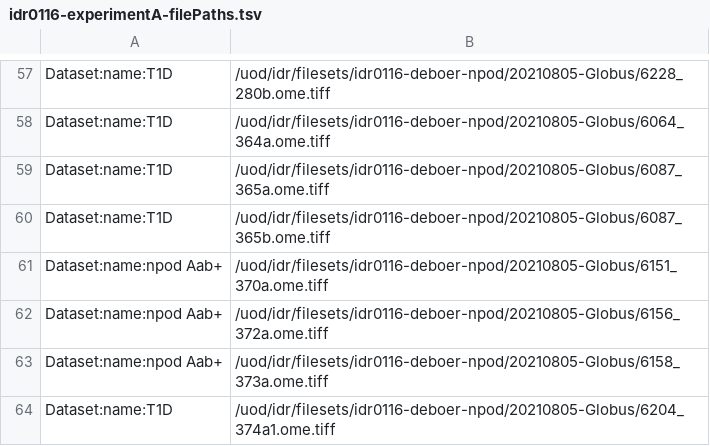
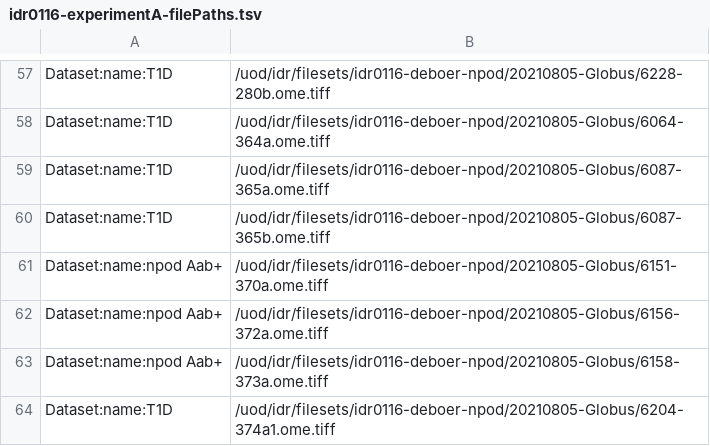
Before and after one commit to IDR/idr0116-deboer-npod, a TSV file: experimentA/idr0116-experimentA-filePaths.tsv, drawn as a sheet; only a part is shown, gaps mark what is left out; the diff covers the shown part only; the diff names each change by its address in the sheet, - before the commit and + after, or states it on an @@ line.

```diff
--- a/experimentA/idr0116-experimentA-filePaths.tsv
+++ b/experimentA/idr0116-experimentA-filePaths.tsv
-B57: /uod/idr/filesets/idr0116-deboer-npod/20210805-Globus/6228_280b.ome.tiff
+B57: /uod/idr/filesets/idr0116-deboer-npod/20210805-Globus/6228-280b.ome.tiff
-B58: /uod/idr/filesets/idr0116-deboer-npod/20210805-Globus/6064_364a.ome.tiff
+B58: /uod/idr/filesets/idr0116-deboer-npod/20210805-Globus/6064-364a.ome.tiff
-B59: /uod/idr/filesets/idr0116-deboer-npod/20210805-Globus/6087_365a.ome.tiff
+B59: /uod/idr/filesets/idr0116-deboer-npod/20210805-Globus/6087-365a.ome.tiff
-B60: /uod/idr/filesets/idr0116-deboer-npod/20210805-Globus/6087_365b.ome.tiff
+B60: /uod/idr/filesets/idr0116-deboer-npod/20210805-Globus/6087-365b.ome.tiff
-B61: /uod/idr/filesets/idr0116-deboer-npod/20210805-Globus/6151_370a.ome.tiff
+B61: /uod/idr/filesets/idr0116-deboer-npod/20210805-Globus/6151-370a.ome.tiff
-B62: /uod/idr/filesets/idr0116-deboer-npod/20210805-Globus/6156_372a.ome.tiff
+B62: /uod/idr/filesets/idr0116-deboer-npod/20210805-Globus/6156-372a.ome.tiff
-B63: /uod/idr/filesets/idr0116-deboer-npod/20210805-Globus/6158_373a.ome.tiff
+B63: /uod/idr/filesets/idr0116-deboer-npod/20210805-Globus/6158-373a.ome.tiff
-B64: /uod/idr/filesets/idr0116-deboer-npod/20210805-Globus/6204_374a1.ome.tiff
+B64: /uod/idr/filesets/idr0116-deboer-npod/20210805-Globus/6204-374a1.ome.tiff
```
Also changed, not shown: 56 edited cells elsewhere in this file.
